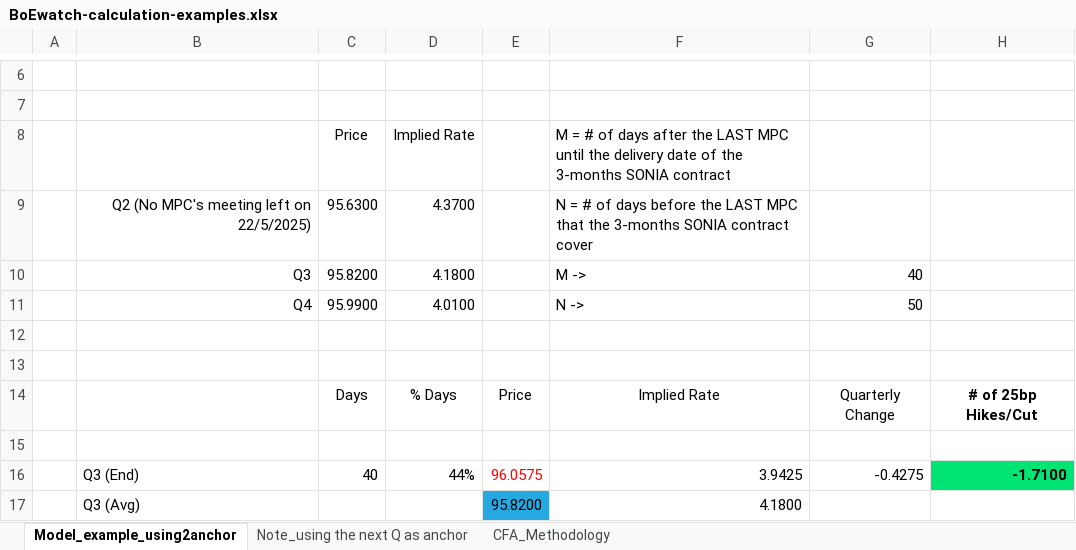
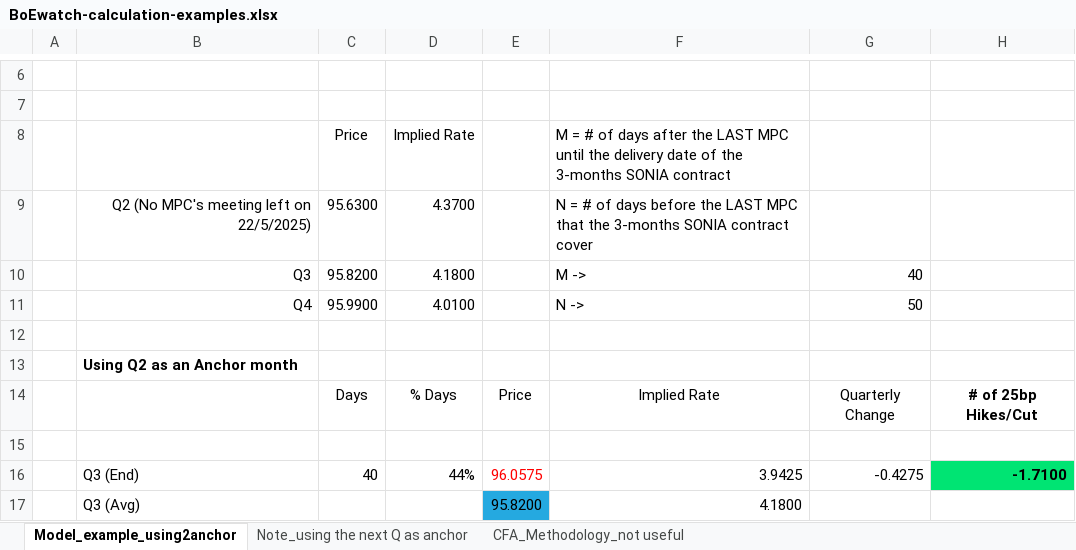
Before and after one commit to gregoryyunnychoi/Implied-probability-of-BoE-Rate-Hike-or-Cut-Using-3-Month-SONIA-Futures, an Excel workbook: BoEwatch-calculation-examples.xlsx, sheet Model_example_using2anchor, drawn as a sheet; only a part is shown, gaps mark what is left out; values as stored, in another font and other column widths than the file's, no borders; charts and pictures and conditional formats not drawn; the diff names each change by its address in the sheet, - before the commit and + after, or states it on an @@ line.

Commit message:
Update BoEwatch-calculation-examples.xlsx

```diff
--- a/BoEwatch-calculation-examples.xlsx (sheet Model_example_using2anchor)
+++ b/BoEwatch-calculation-examples.xlsx (sheet Model_example_using2anchor)
-sheet tab: CFA_Methodology
+sheet tab: CFA_Methodology_not useful
-B13: (empty)
+B13: Using Q2 as an Anchor month
```
Also changed, not shown: sheet CFA_Methodology_not useful.
